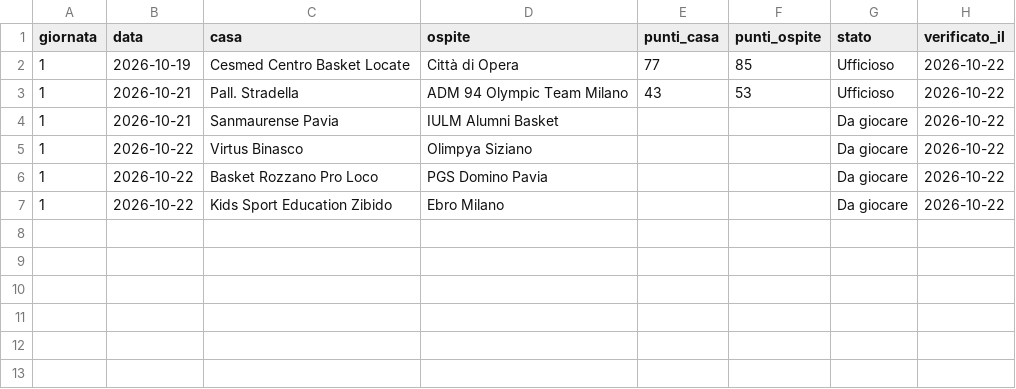
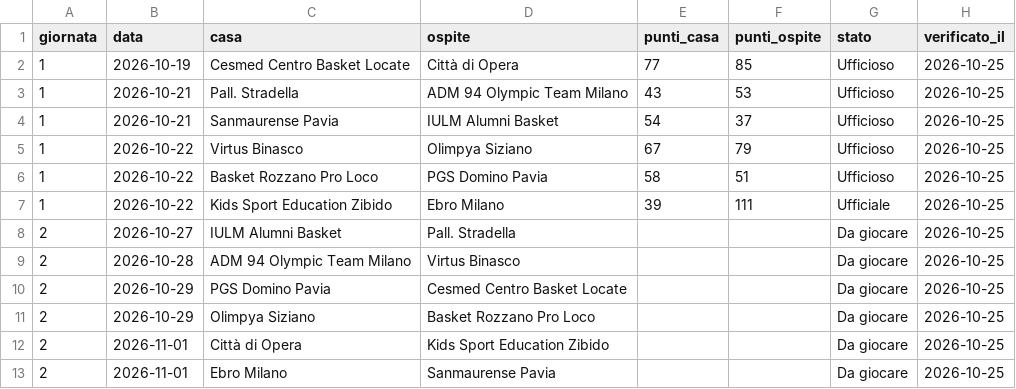
Before and after one commit to jbcknvnzw9-del/adm94-olympic-team-2026-27, a CSV file: data/risultati_girone.csv, drawn as a sheet.

```diff
--- a/data/risultati_girone.csv
+++ b/data/risultati_girone.csv
@@ -1,7 +1,13 @@
 giornata,data,casa,ospite,punti_casa,punti_ospite,stato,verificato_il
-1,2026-10-19,Cesmed Centro Basket Locate,Città di Opera,77,85,Ufficioso,2026-10-22
-1,2026-10-21,Pall. Stradella,ADM 94 Olympic Team Milano,43,53,Ufficioso,2026-10-22
-1,2026-10-21,Sanmaurense Pavia,IULM Alumni Basket,,,Da giocare,2026-10-22
-1,2026-10-22,Virtus Binasco,Olimpya Siziano,,,Da giocare,2026-10-22
-1,2026-10-22,Basket Rozzano Pro Loco,PGS Domino Pavia,,,Da giocare,2026-10-22
-1,2026-10-22,Kids Sport Education Zibido,Ebro Milano,,,Da giocare,2026-10-22
+1,2026-10-19,Cesmed Centro Basket Locate,Città di Opera,77,85,Ufficioso,2026-10-25
+1,2026-10-21,Pall. Stradella,ADM 94 Olympic Team Milano,43,53,Ufficioso,2026-10-25
+1,2026-10-21,Sanmaurense Pavia,IULM Alumni Basket,54,37,Ufficioso,2026-10-25
+1,2026-10-22,Virtus Binasco,Olimpya Siziano,67,79,Ufficioso,2026-10-25
+1,2026-10-22,Basket Rozzano Pro Loco,PGS Domino Pavia,58,51,Ufficioso,2026-10-25
+1,2026-10-22,Kids Sport Education Zibido,Ebro Milano,39,111,Ufficiale,2026-10-25
+2,2026-10-27,IULM Alumni Basket,Pall. Stradella,,,Da giocare,2026-10-25
+2,2026-10-28,ADM 94 Olympic Team Milano,Virtus Binasco,,,Da giocare,2026-10-25
+2,2026-10-29,PGS Domino Pavia,Cesmed Centro Basket Locate,,,Da giocare,2026-10-25
+2,2026-10-29,Olimpya Siziano,Basket Rozzano Pro Loco,,,Da giocare,2026-10-25
+2,2026-11-01,Città di Opera,Kids Sport Education Zibido,,,Da giocare,2026-10-25
+2,2026-11-01,Ebro Milano,Sanmaurense Pavia,,,Da giocare,2026-10-25
```
Also changed, not shown: 1 other file.
